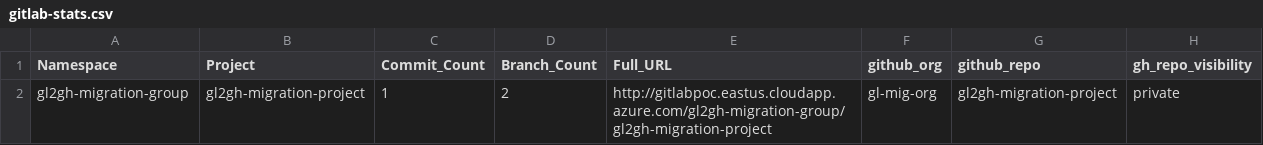
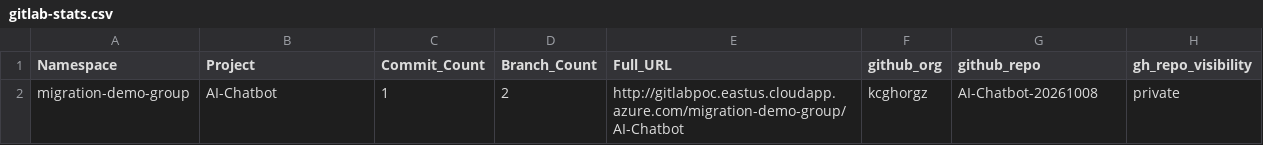
Before and after one commit to kcgh-org/gl2gh-migration-using-gl-exporter, a CSV file: gitlab-stats.csv, drawn as a sheet.

Commit message:
Update gitlab-stats.csv

```diff
--- a/gitlab-stats.csv
+++ b/gitlab-stats.csv
@@ -1,2 +1,2 @@
 Namespace,Project,Commit_Count,Branch_Count,Full_URL,github_org,github_repo,gh_repo_visibility
-gl2gh-migration-group,gl2gh-migration-project,1,2,http://gitlabpoc.eastus.cloudapp.azure.com/gl2gh-migration-group/gl2gh-migration-project,gl-mig-org,gl2gh-migration-project,private
+migration-demo-group,AI-Chatbot,1,2,http://gitlabpoc.eastus.cloudapp.azure.com/migration-demo-group/AI-Chatbot,kcghorgz,AI-Chatbot-20261008,private
```
